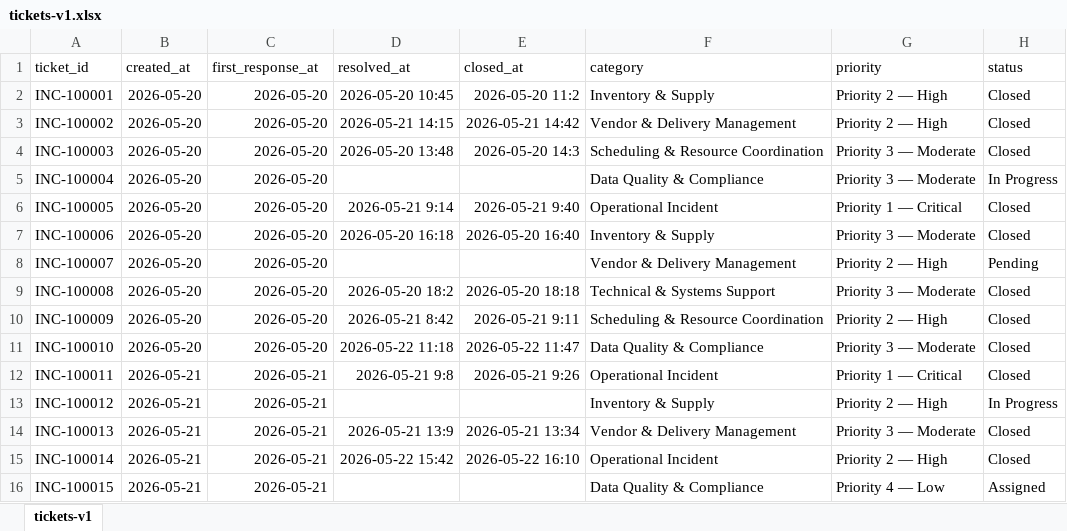
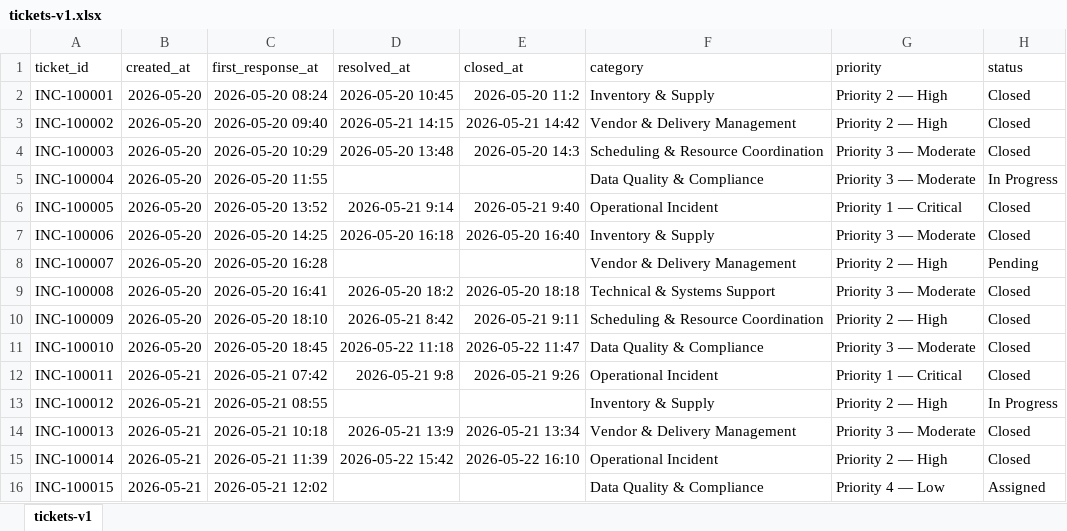
Before and after one commit to AustinWebberAnalytics/northstar-health-operations, an Excel workbook: ticketing-system/dataset/tickets-v1.xlsx, sheet tickets-v1, drawn as a sheet; only a part is shown; values as stored, in another font and other column widths than the file's, no borders; the diff names each change by its address in the sheet, - before the commit and + after, or states it on an @@ line.

```diff
--- a/ticketing-system/dataset/tickets-v1.xlsx (sheet tickets-v1)
+++ b/ticketing-system/dataset/tickets-v1.xlsx (sheet tickets-v1)
-C2 (first_response_at): 2026-05-20
+C2 (first_response_at): 2026-05-20 08:24
-C3 (first_response_at): 2026-05-20
+C3 (first_response_at): 2026-05-20 09:40
-C4 (first_response_at): 2026-05-20
+C4 (first_response_at): 2026-05-20 10:29
-C5 (first_response_at): 2026-05-20
+C5 (first_response_at): 2026-05-20 11:55
-C6 (first_response_at): 2026-05-20
+C6 (first_response_at): 2026-05-20 13:52
-C7 (first_response_at): 2026-05-20
+C7 (first_response_at): 2026-05-20 14:25
-C8 (first_response_at): 2026-05-20
+C8 (first_response_at): 2026-05-20 16:28
-C9 (first_response_at): 2026-05-20
+C9 (first_response_at): 2026-05-20 16:41
-C10 (first_response_at): 2026-05-20
+C10 (first_response_at): 2026-05-20 18:10
-C11 (first_response_at): 2026-05-20
+C11 (first_response_at): 2026-05-20 18:45
-C12 (first_response_at): 2026-05-21
+C12 (first_response_at): 2026-05-21 07:42
-C13 (first_response_at): 2026-05-21
+C13 (first_response_at): 2026-05-21 08:55
-C14 (first_response_at): 2026-05-21
+C14 (first_response_at): 2026-05-21 10:18
-C15 (first_response_at): 2026-05-21
+C15 (first_response_at): 2026-05-21 11:39
-C16 (first_response_at): 2026-05-21
+C16 (first_response_at): 2026-05-21 12:02
```
Also changed, not shown: 7 other files.
